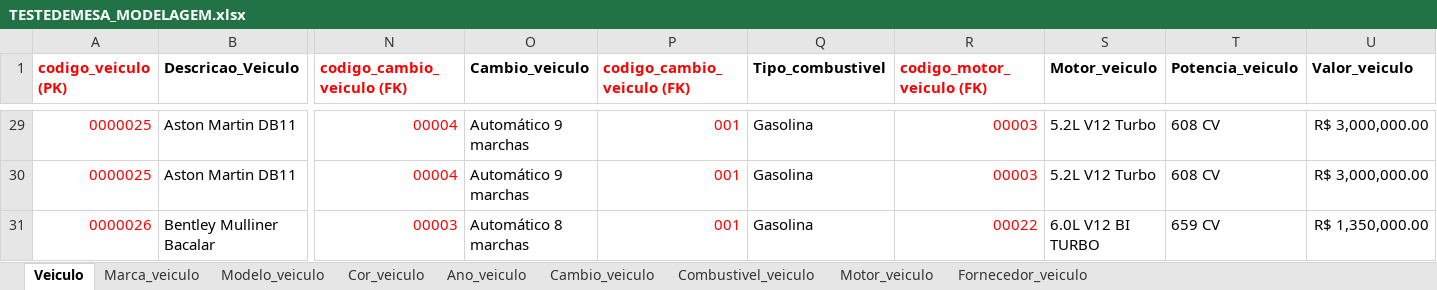
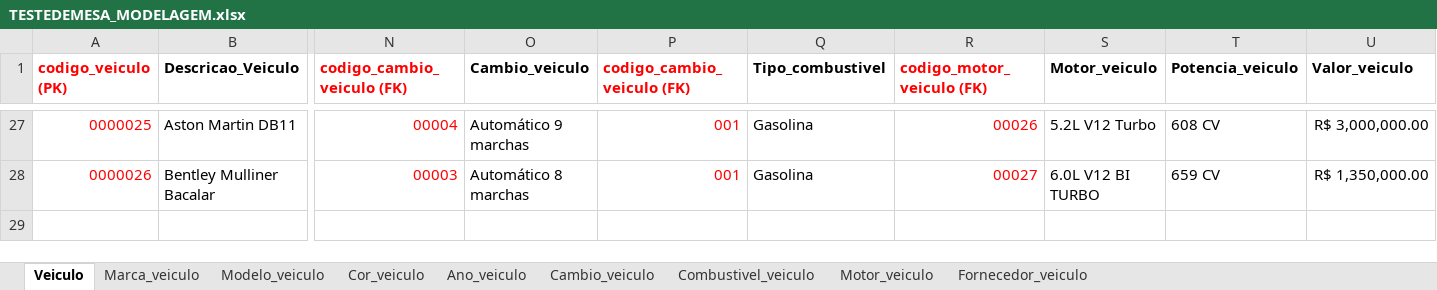
Before and after one commit to WThiersLucena/DevCars, an Excel workbook: banco-de-dados/Modelagem/TESTEDEMESA_MODELAGEM.xlsx, sheet Veiculo, drawn as a sheet; only a part is shown, gaps mark what is left out; values as stored, in another font and other column widths than the file's, no borders; removed rows and columns are numbered as before the commit, all else as after; rows hold the shown columns only; the diff covers the shown part only; the diff names each change by its address in the sheet, - before the commit and + after, or states it on an @@ line.

```diff
--- a/banco-de-dados/Modelagem/TESTEDEMESA_MODELAGEM.xlsx (sheet Veiculo)
+++ b/banco-de-dados/Modelagem/TESTEDEMESA_MODELAGEM.xlsx (sheet Veiculo)
-R27 (codigo_motor_veiculo (FK)): 00003
+R27 (codigo_motor_veiculo (FK)): 00026
-row 30: 0000025 | Aston Martin DB11 | 00004 | Automático 9 marchas | 001 | Gasolina | 00003 | 5.2L V12 Turbo | 608 CV | R$ 3,000,000.00
-R28 (codigo_motor_veiculo (FK)): 00022
+R28 (codigo_motor_veiculo (FK)): 00027
```
Also changed, not shown: 2 removed rows and 25 edited cells elsewhere in this sheet, sheet Motor_veiculo.
